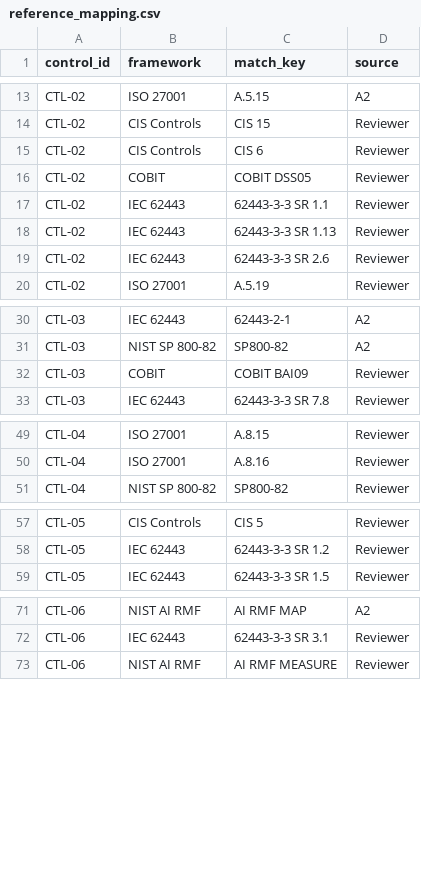
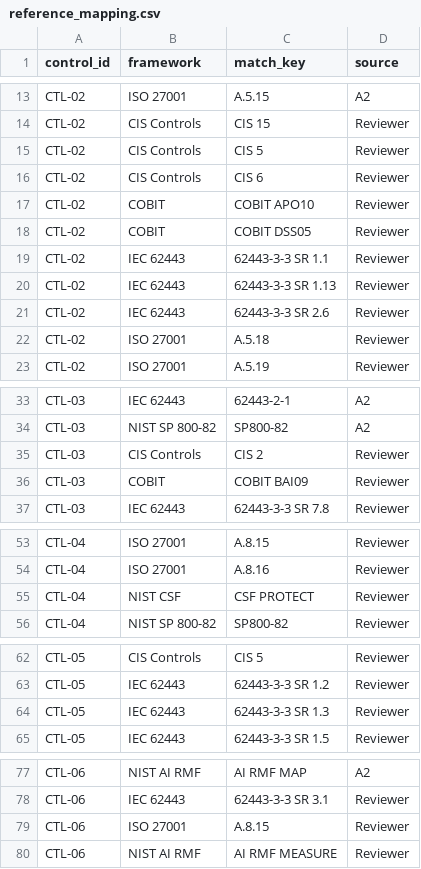
Before and after one commit to saritasangrez20/PakistanSmartRailway, a CSV file: data/ground_truth/reference_mapping.csv, drawn as a sheet; only a part is shown, gaps mark what is left out; the diff covers the shown part only; the diff names each change by its address in the sheet, - before the commit and + after, or states it on an @@ line.

```diff
--- a/data/ground_truth/reference_mapping.csv
+++ b/data/ground_truth/reference_mapping.csv
+row 15: CTL-02 | CIS Controls | CIS 5 | Reviewer
+row 17: CTL-02 | COBIT | COBIT APO10 | Reviewer
+row 22: CTL-02 | ISO 27001 | A.5.18 | Reviewer
+row 35: CTL-03 | CIS Controls | CIS 2 | Reviewer
+row 55: CTL-04 | NIST CSF | CSF PROTECT | Reviewer
+row 64: CTL-05 | IEC 62443 | 62443-3-3 SR 1.3 | Reviewer
+row 79: CTL-06 | ISO 27001 | A.8.15 | Reviewer
```
Also changed, not shown: 1 added row elsewhere in this file, outputs/evaluation/errors.csv, outputs/gap/gap_register.csv, 17 other files.
